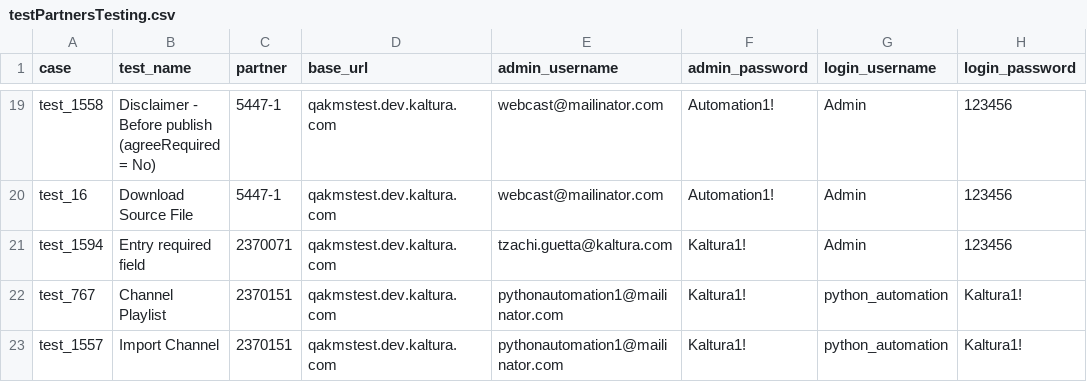
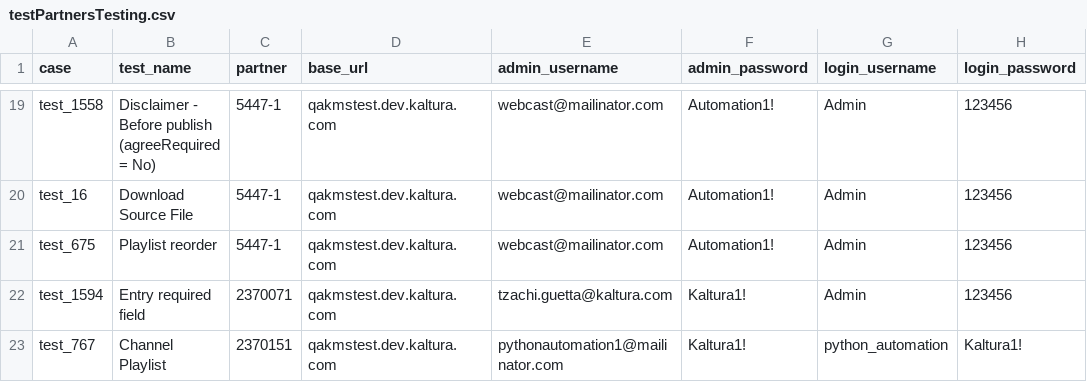
Before and after one commit to NadyaDi/kms-automation, a CSV file: web/ini/testPartnersTesting.csv, drawn as a sheet; only a part is shown, gaps mark what is left out; the shorter side is filled out with more unchanged rows.

```diff
--- a/web/ini/testPartnersTesting.csv
+++ b/web/ini/testPartnersTesting.csv
@@ -20,2 +20,3 @@ test_1558,Disclaimer - Before publish (agreeRequired = No),5447-1,qakmstest.dev.
 test_16,Download Source File,5447-1,qakmstest.dev.kaltura.com,webcast@mailinator.com,Automation1!,Admin,123456
+test_675,Playlist reorder,5447-1,qakmstest.dev.kaltura.com,webcast@mailinator.com,Automation1!,Admin,123456
 test_1594,Entry required field,2370071,qakmstest.dev.kaltura.com,tzachi.guetta@kaltura.com,Kaltura1!,Admin,123456
```
Also changed, not shown: web/ini/testPartnersTestingNewUI.csv, web/ini/testSet.csv, 4 other files.
